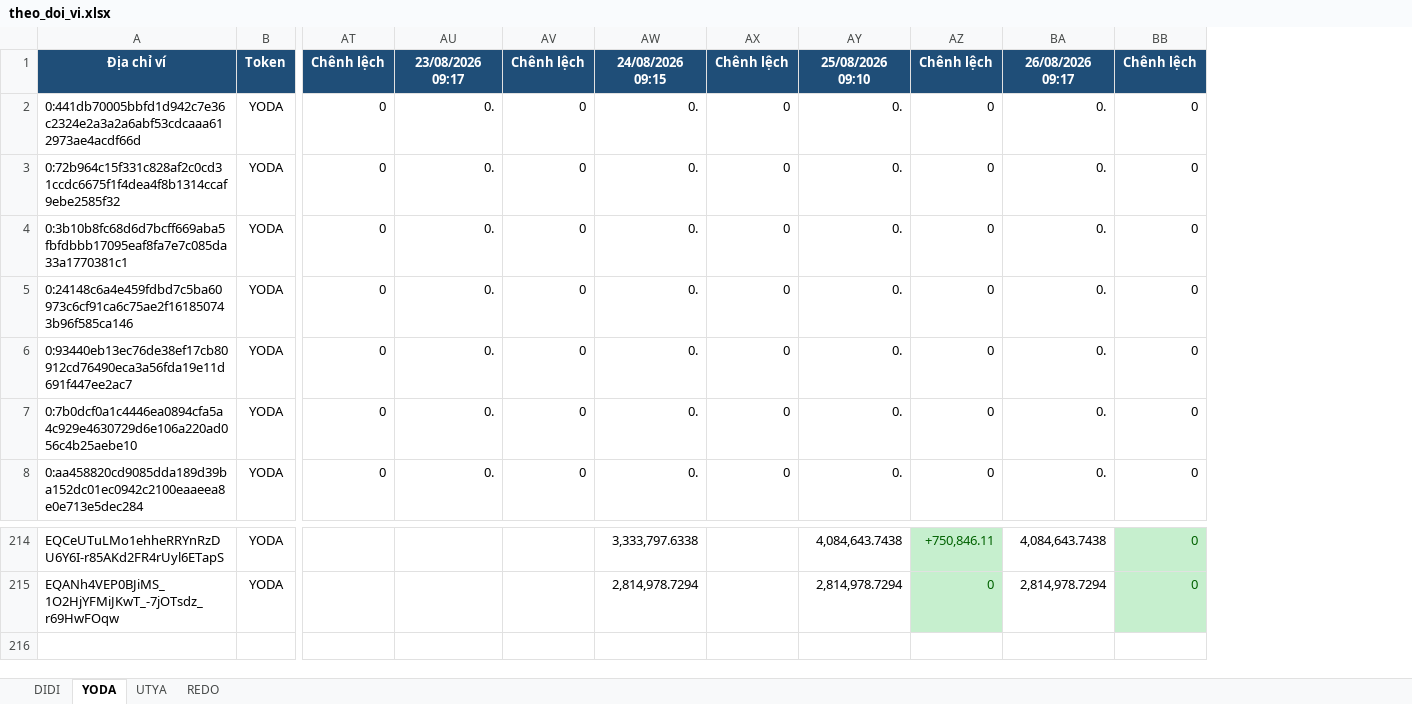
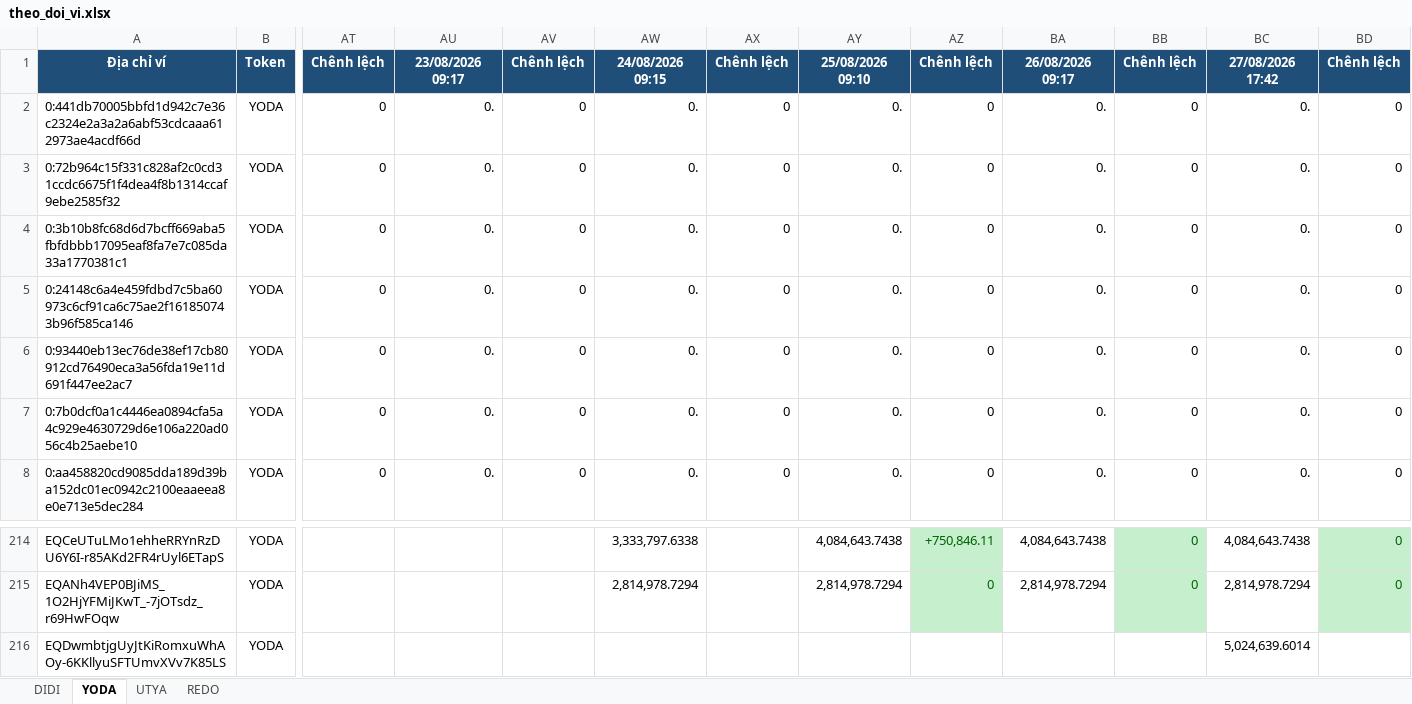
Before and after one commit to anhvt118/ton-wallet-tracker, an Excel workbook: data/theo_doi_vi.xlsx, sheet YODA, drawn as a sheet; only a part is shown, gaps mark what is left out; values as stored, in another font and other column widths than the file's, no borders; rows hold the shown columns only; the diff names each change by its address in the sheet, - before the commit and + after, or states it on an @@ line.

```diff
--- a/data/theo_doi_vi.xlsx (sheet YODA)
+++ b/data/theo_doi_vi.xlsx (sheet YODA)
+column BC, rows 1-8: 27/08/2026 17:42 | 0. | 0. | 0. | 0. | 0. | 0. | 0.; rows 214-215: 4,084,643.7438 | 2,814,978.7294
+column BD, rows 1-8: Chênh lệch | 0 | 0 | 0 | 0 | 0 | 0 | 0; rows 214-215: 0 | 0
+row 216: EQDwmbtjgUyJtKiRomxuWhAOy-6KKllyuSFTUmvXVv7K85LS | YODA |  |  |  |  |  |  |  |  |  | 5,024,639.6014
```
Also changed, not shown: sheet UTYA, sheet REDO, sheet DIDI.
